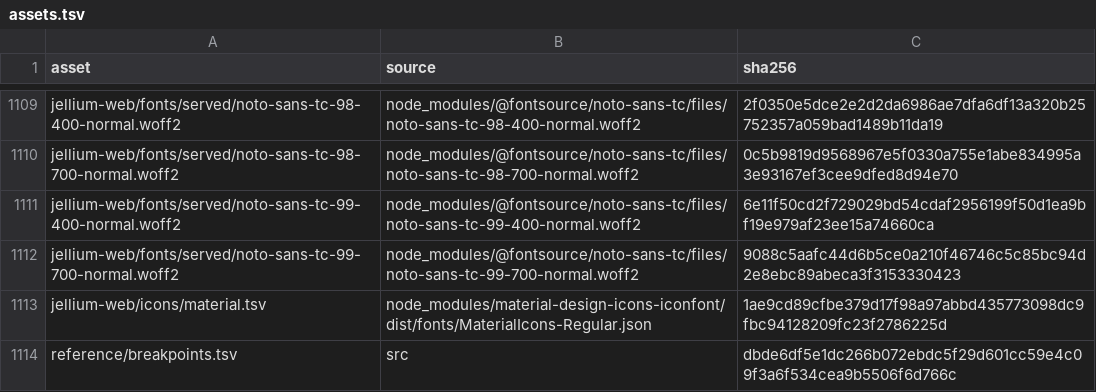
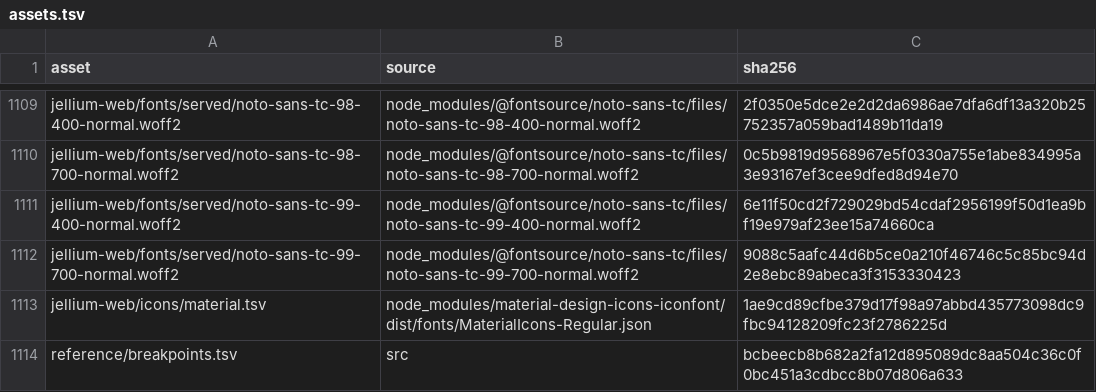
Before and after one commit to andrewrabert/jellium-cli, a TSV file: reference/assets.tsv, drawn as a sheet; only a part is shown, gaps mark what is left out.

```diff
--- a/reference/assets.tsv
+++ b/reference/assets.tsv
@@ -1113,2 +1113,2 @@ jellium-web/fonts/served/noto-sans-tc-99-700-normal.woff2	node_modules/@fontsour
 jellium-web/icons/material.tsv	node_modules/material-design-icons-iconfont/dist/fonts/MaterialIcons-Regular.json	1ae9cd89cfbe379d17f98a97abbd435773098dc9fbc94128209fc23f2786225d
-reference/breakpoints.tsv	src	dbde6df5e1dc266b072ebdc5f29d601cc59e4c09f3a6f534cea9b5506f6d766c
+reference/breakpoints.tsv	src	bcbeecb8b682a2fa12d895089dc8aa504c36c0f0bc451a3cdbcc8b07d806a633
```
Also changed, not shown: reference/provenance.tsv, 37 other files.
